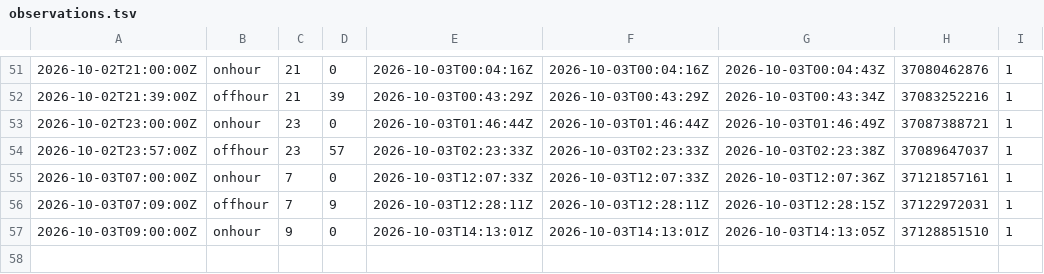
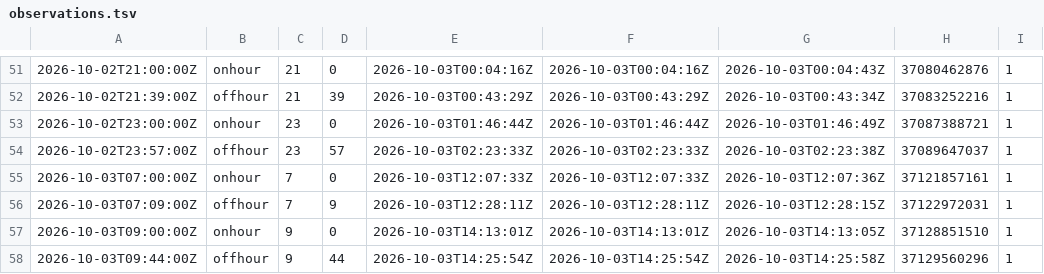
Before and after one commit to corneliusroemer-agent/gha-schedule-latency, a TSV file: observations.tsv, drawn as a sheet; only a part is shown, gaps mark what is left out; the diff names each change by its address in the sheet, - before the commit and + after, or states it on an @@ line.

```diff
--- a/observations.tsv
+++ b/observations.tsv
+row 58: 2026-10-03T09:44:00Z | offhour | 9 | 44 | 2026-10-03T14:25:54Z | 2026-10-03T14:25:54Z | 2026-10-03T14:25:58Z | 37129560296 | 1
```
